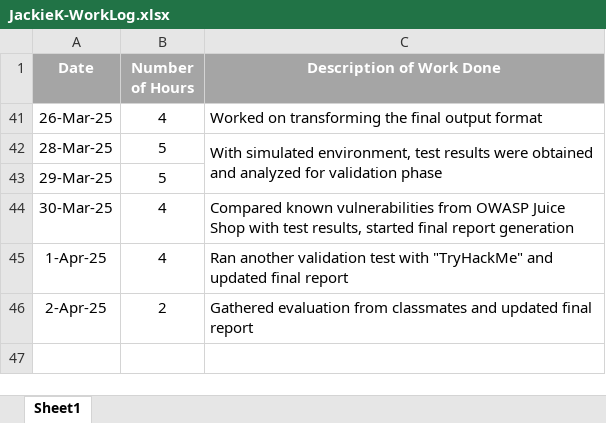
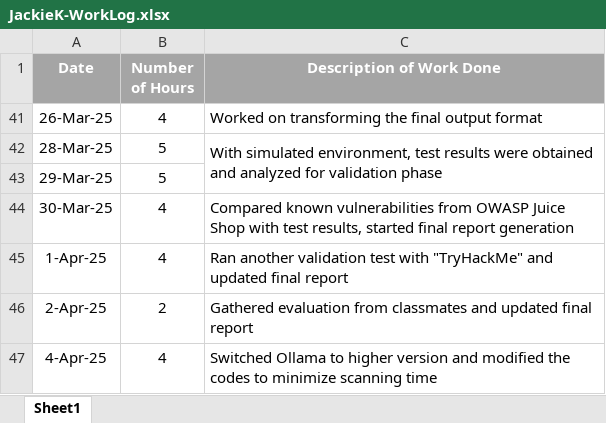
Before and after one commit to Jackie-Douglas/W25_4495_S1_JackieK, an Excel workbook: Misc/JackieK-WorkLog.xlsx, sheet Sheet1, drawn as a sheet; values as stored, in another font and other column widths than the file's, no borders; the diff names each change by its address in the sheet, - before the commit and + after, or states it on an @@ line.

Commit message:
Add files via upload

```diff
--- a/Misc/JackieK-WorkLog.xlsx (sheet Sheet1)
+++ b/Misc/JackieK-WorkLog.xlsx (sheet Sheet1)
+row 47: 4-Apr-25 | 4 | Switched Ollama to higher version and modified the codes to minimize scanning time
```
